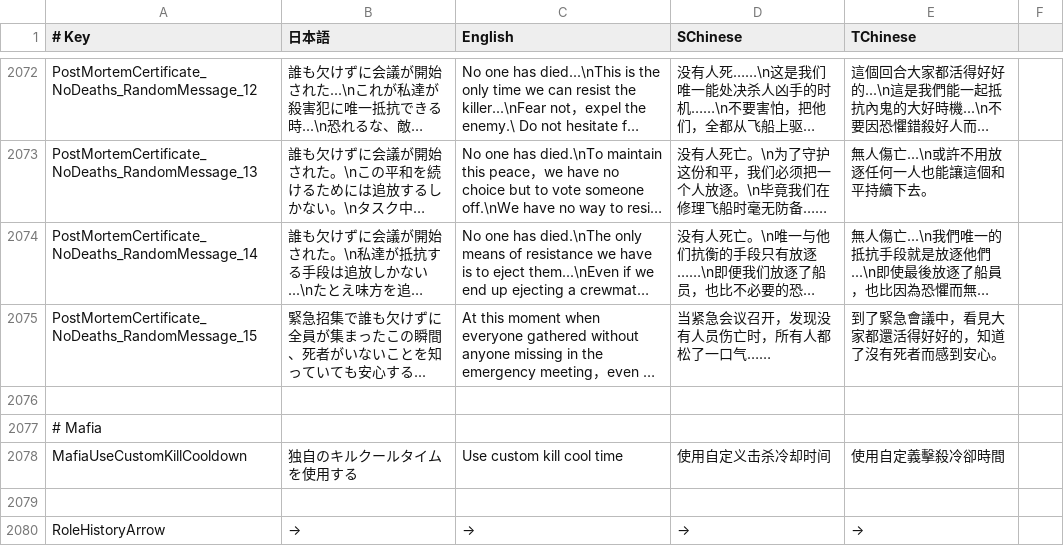
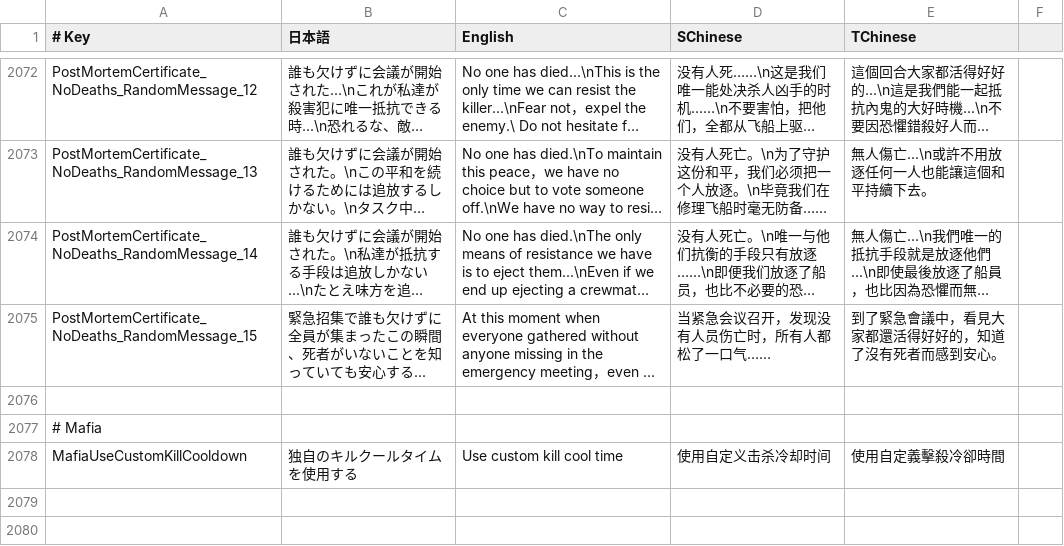
Before and after one commit to SuperNewRoles/SuperNewRoles, a CSV file: SuperNewRoles/Resources/TranslationData.csv, drawn as a sheet; only a part is shown, gaps mark what is left out; long unchanged cells end in …; the diff names each change by its address in the sheet, - before the commit and + after, or states it on an @@ line.

```diff
--- a/SuperNewRoles/Resources/TranslationData.csv
+++ b/SuperNewRoles/Resources/TranslationData.csv
-row 2079: (empty)
-row 2080: RoleHistoryArrow | → | → | → | →
```
Also changed, not shown: 1 other file.
